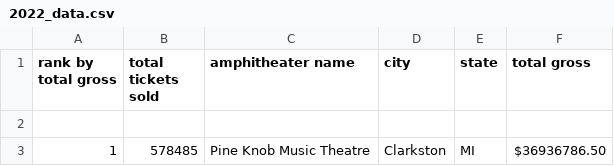
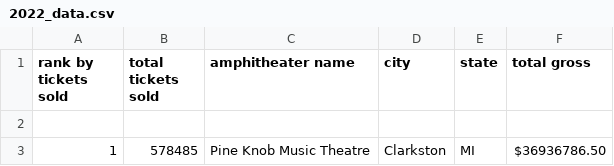
Before and after one commit to sahilh99/Honors-Thesis-Data, a CSV file: 2022_data.csv, drawn as a sheet; only a part is shown.

Commit message:
Add files via upload

```diff
--- a/2022_data.csv
+++ b/2022_data.csv
@@ -1,2 +1,2 @@
-rank by total gross, total tickets sold, amphitheater name, city, state, total gross
+rank by tickets sold, total tickets sold, amphitheater name, city, state, total gross
 
```
